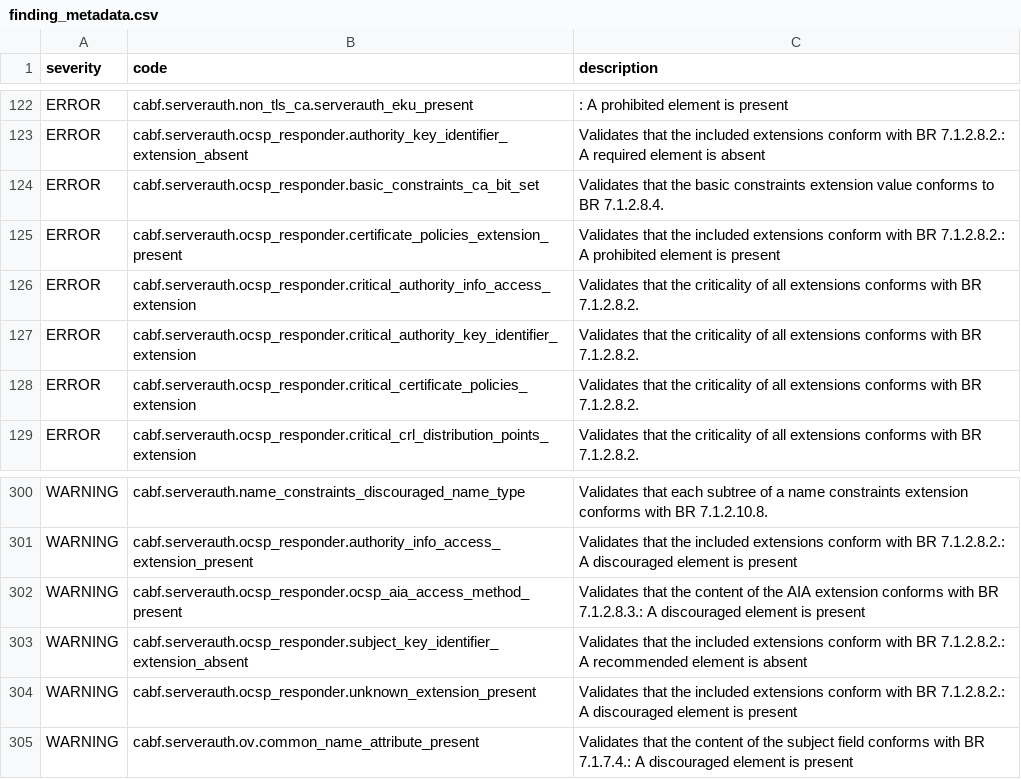
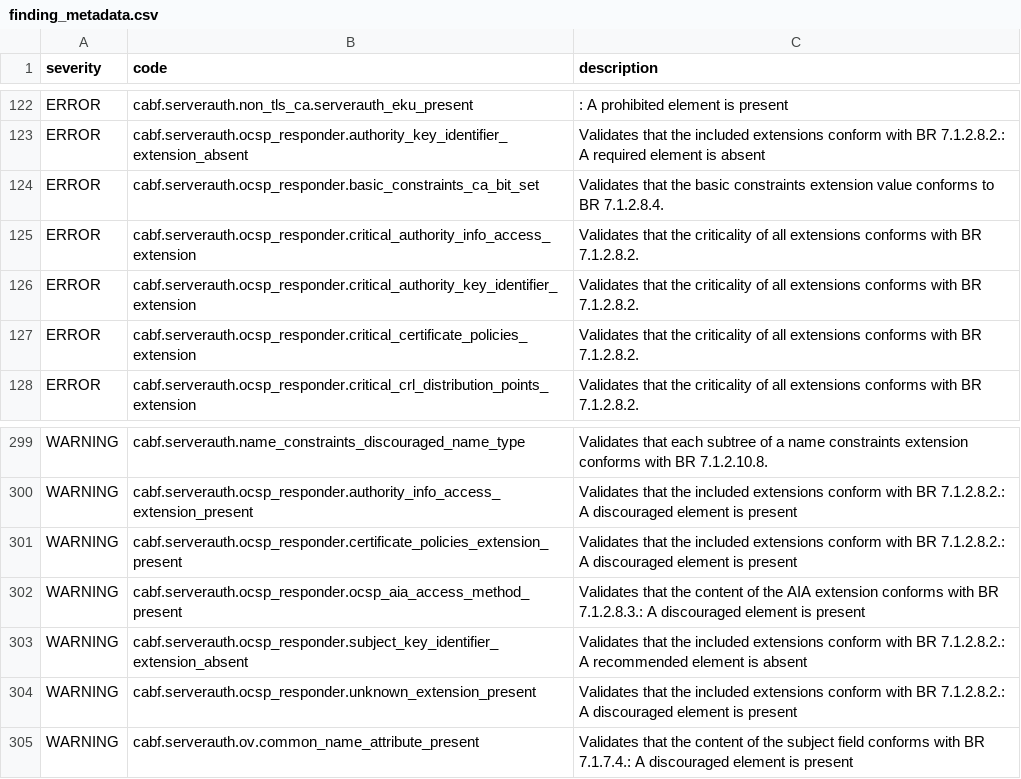
Before and after one commit to digicert/pkilint, a CSV file: pkilint/cabf/serverauth/finding_metadata.csv, drawn as a sheet; only a part is shown, gaps mark what is left out.

Commit message:
Update OCSP Responder certificatePolicies presence to SHOULD NOT

```diff
--- a/pkilint/cabf/serverauth/finding_metadata.csv
+++ b/pkilint/cabf/serverauth/finding_metadata.csv
@@ -124,3 +124,2 @@ ERROR,cabf.serverauth.ocsp_responder.authority_key_identifier_extension_absent,V
 ERROR,cabf.serverauth.ocsp_responder.basic_constraints_ca_bit_set,Validates that the basic constraints extension value conforms to BR 7.1.2.8.4.
-ERROR,cabf.serverauth.ocsp_responder.certificate_policies_extension_present,Validates that the included extensions conform with BR 7.1.2.8.2.: A prohibited element is present
 ERROR,cabf.serverauth.ocsp_responder.critical_authority_info_access_extension,Validates that the criticality of all extensions conforms with BR 7.1.2.8.2.
@@ -301,2 +300,3 @@ WARNING,cabf.serverauth.name_constraints_discouraged_name_type,Validates that ea
 WARNING,cabf.serverauth.ocsp_responder.authority_info_access_extension_present,Validates that the included extensions conform with BR 7.1.2.8.2.: A discouraged element is present
+WARNING,cabf.serverauth.ocsp_responder.certificate_policies_extension_present,Validates that the included extensions conform with BR 7.1.2.8.2.: A discouraged element is present
 WARNING,cabf.serverauth.ocsp_responder.ocsp_aia_access_method_present,Validates that the content of the AIA extension conforms with BR 7.1.2.8.3.: A discouraged element is present
```
Also changed, not shown: 7 other files.
